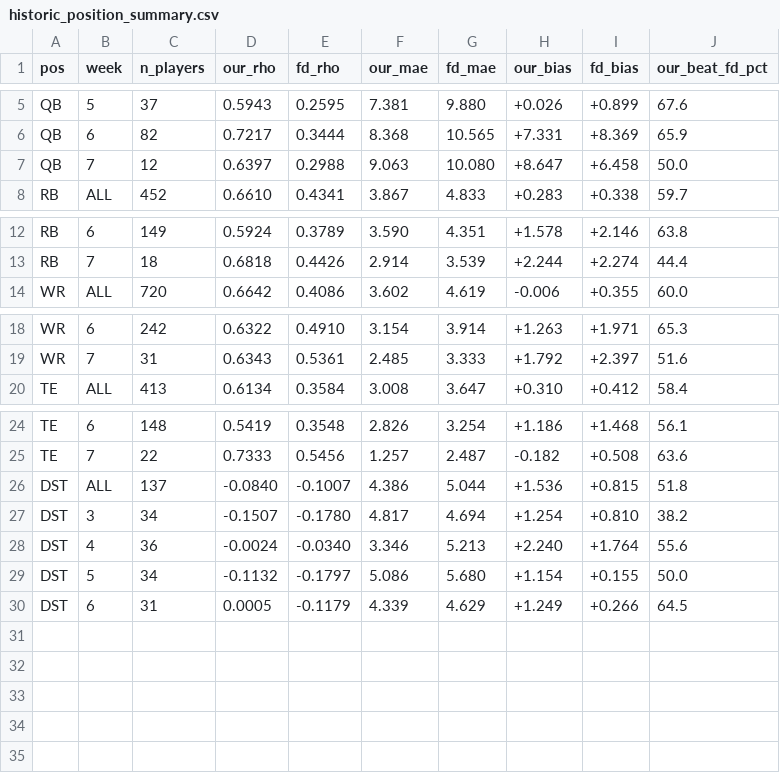
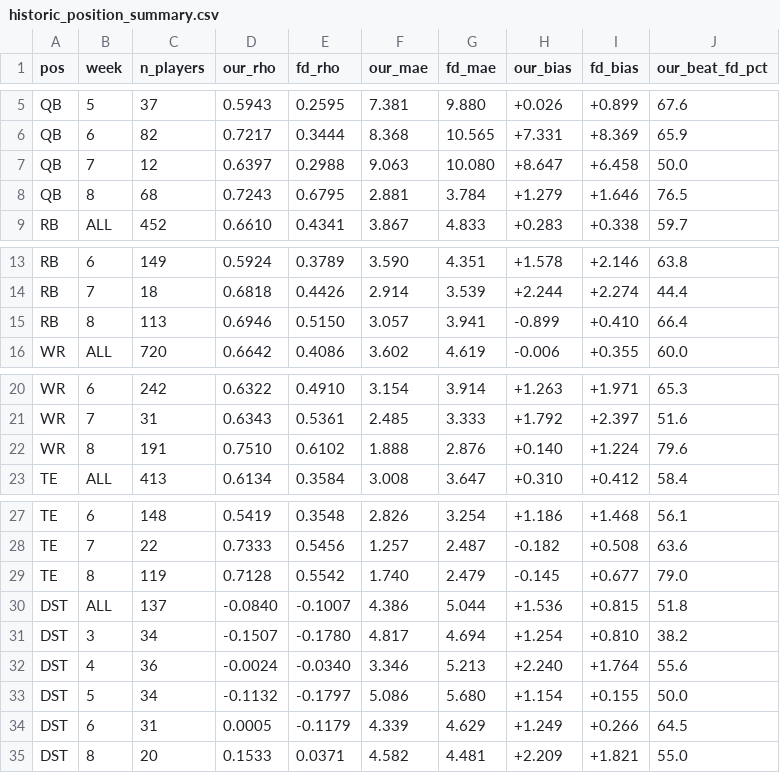
Before and after one commit to wtsarnow/fd-player-board, a CSV file: data/historic_position_summary.csv, drawn as a sheet; only a part is shown, gaps mark what is left out; the diff names each change by its address in the sheet, - before the commit and + after, or states it on an @@ line.

```diff
--- a/data/historic_position_summary.csv
+++ b/data/historic_position_summary.csv
+row 8: QB | 8 | 68 | 0.7243 | 0.6795 | 2.881 | 3.784 | +1.279 | +1.646 | 76.5
+row 15: RB | 8 | 113 | 0.6946 | 0.5150 | 3.057 | 3.941 | -0.899 | +0.410 | 66.4
+row 22: WR | 8 | 191 | 0.7510 | 0.6102 | 1.888 | 2.876 | +0.140 | +1.224 | 79.6
+row 29: TE | 8 | 119 | 0.7128 | 0.5542 | 1.740 | 2.479 | -0.145 | +0.677 | 79.0
+row 35: DST | 8 | 20 | 0.1533 | 0.0371 | 4.582 | 4.481 | +2.209 | +1.821 | 55.0
```
Also changed, not shown: data/historic_weekly_summary.csv, data/lineups.csv, 3 other files.
